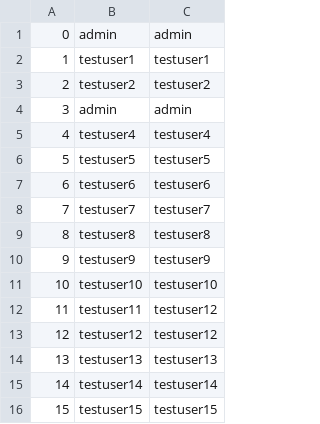
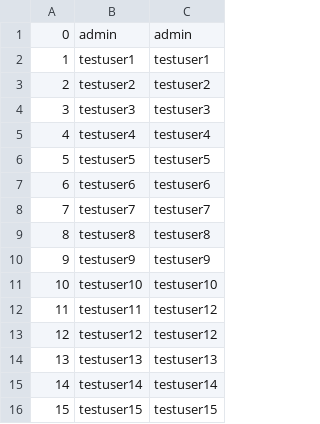
Before and after one commit to csckcac/platform, a CSV file: platform-integration/system-test-framework/core/org.wso2.automation.platform.core/src/main/resources/userList.csv, drawn as a sheet.

Commit message:
Fixing app server tests
git-svn-id: https://svn.wso2.org/repos/wso2/carbon/platform/trunk@125680 a5903396-d722-0410-b921-86c7d4935375

```diff
--- a/platform-integration/system-test-framework/core/org.wso2.automation.platform.core/src/main/resources/userList.csv
+++ b/platform-integration/system-test-framework/core/org.wso2.automation.platform.core/src/main/resources/userList.csv
@@ -3,3 +3,3 @@
 "2","testuser2","testuser2"
-"3","admin","admin"
+"3","testuser3","testuser3"
 "4","testuser4","testuser4"
```
Also changed, not shown: 7 other files.
